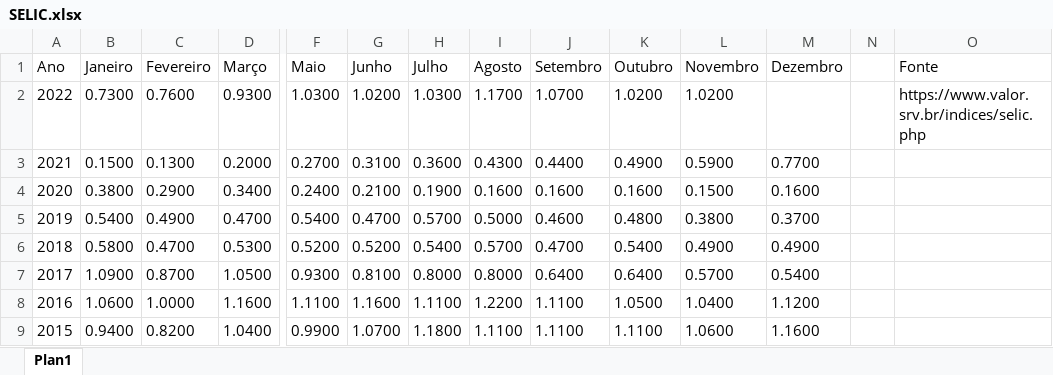
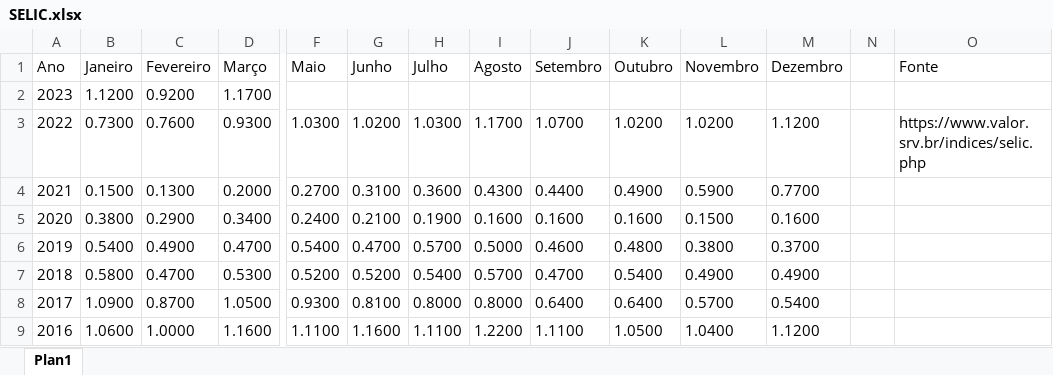
Before and after one commit to CarlosOliveira1988/Investment_Portfolio_Analysis, an Excel workbook: indexer_lib/data/SELIC.xlsx, sheet Plan1, drawn as a sheet; only a part is shown, gaps mark what is left out; the shorter side is filled out with more unchanged rows; values as stored, in another font and other column widths than the file's, no borders; addresses are those after the commit; rows hold the shown columns only; the diff names each change by its address in the sheet, - before the commit and + after, or states it on an @@ line.

Commit message:
Updating Indexer lib data

```diff
--- a/indexer_lib/data/SELIC.xlsx (sheet Plan1)
+++ b/indexer_lib/data/SELIC.xlsx (sheet Plan1)
+row 2: 2023 | 1.1200 | 0.9200 | 1.1700
-M3 (Dezembro): (empty)
+M3 (Dezembro): 1.1200
```
Also changed, not shown: indexer_lib/data/CDI.xlsx, indexer_lib/data/FGTS.xlsx, 3 other files.
